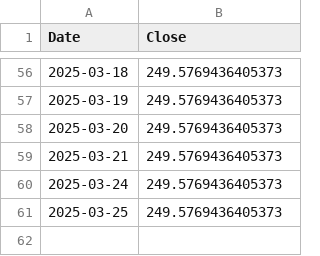
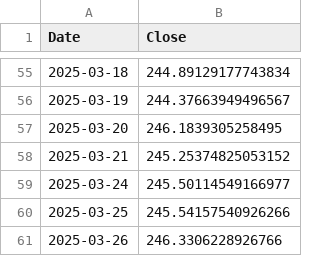
Before and after one commit to R-Vel/ML_Lab3, a CSV file: AAPL_forecasts.csv, drawn as a sheet; only a part is shown, gaps mark what is left out; the diff covers the shown part only.

```diff
--- a/AAPL_forecasts.csv
+++ b/AAPL_forecasts.csv
@@ -56,6 +55,7 @@ Date,Close
-2025-03-18,249.5769436405373
-2025-03-19,249.5769436405373
-2025-03-20,249.5769436405373
-2025-03-21,249.5769436405373
-2025-03-24,249.5769436405373
-2025-03-25,249.5769436405373
+2025-03-18,244.89129177743834
+2025-03-19,244.37663949496567
+2025-03-20,246.1839305258495
+2025-03-21,245.25374825053152
+2025-03-24,245.50114549166977
+2025-03-25,245.54157540926266
+2025-03-26,246.3306228926766
```
Also changed, not shown: 1 removed row and 53 edited cells elsewhere in this file, AAPL_historical.csv, MSFT_forecasts.csv, 3 other files.
